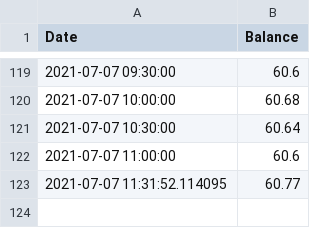
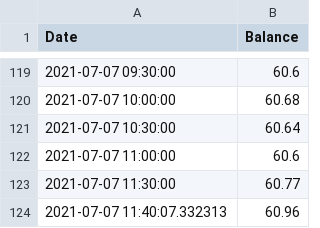
Before and after one commit to Jack-Weeks/CryptoTracker, a CSV file: docs/graphing/data/Totals_data.csv, drawn as a sheet; only a part is shown, gaps mark what is left out.

```diff
--- a/docs/graphing/data/Totals_data.csv
+++ b/docs/graphing/data/Totals_data.csv
@@ -122,2 +122,3 @@ Date,Balance
 2021-07-07 11:00:00,60.6
-2021-07-07 11:31:52.114095,60.77
+2021-07-07 11:30:00,60.77
+2021-07-07 11:40:07.332313,60.96
```
Also changed, not shown: docs/graphing/data/AR_analysis.csv, docs/graphing/data/Total_analysis.csv, 12 other files.
